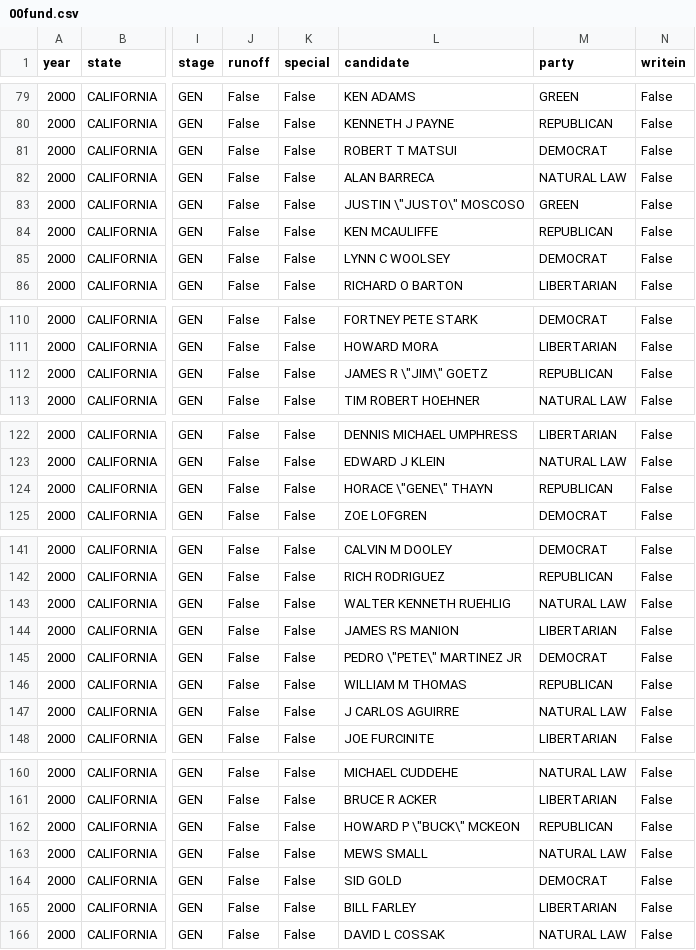
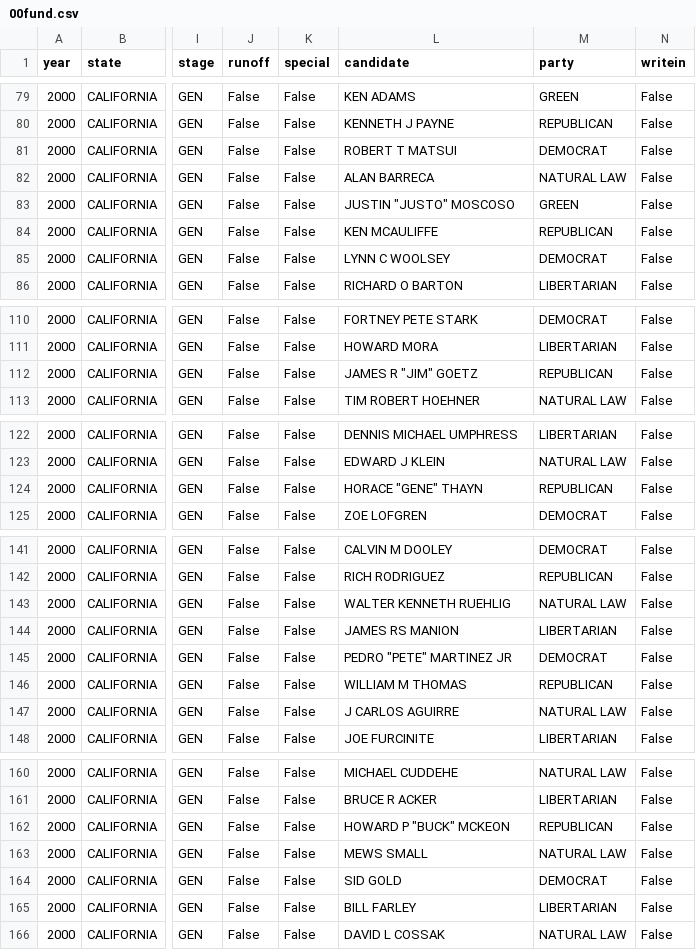
Before and after one commit to pxyi0126/ce_replit, a CSV file: data/intermediate/00fund.csv, drawn as a sheet; only a part is shown, gaps mark what is left out; the diff covers the shown part only; the diff names each change by its address in the sheet, - before the commit and + after, or states it on an @@ line.

```diff
--- a/data/intermediate/00fund.csv
+++ b/data/intermediate/00fund.csv
-L83 (candidate): JUSTIN \"JUSTO\" MOSCOSO
+L83 (candidate): JUSTIN "JUSTO" MOSCOSO
-L112 (candidate): JAMES R \"JIM\" GOETZ
+L112 (candidate): JAMES R "JIM" GOETZ
-L124 (candidate): HORACE \"GENE\" THAYN
+L124 (candidate): HORACE "GENE" THAYN
-L145 (candidate): PEDRO \"PETE\" MARTINEZ JR
+L145 (candidate): PEDRO "PETE" MARTINEZ JR
-L162 (candidate): HOWARD P \"BUCK\" MCKEON
+L162 (candidate): HOWARD P "BUCK" MCKEON
```
Also changed, not shown: 34 edited cells elsewhere in this file, data/intermediate/98fund.csv, 6 other files.
